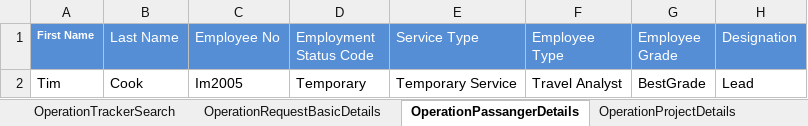
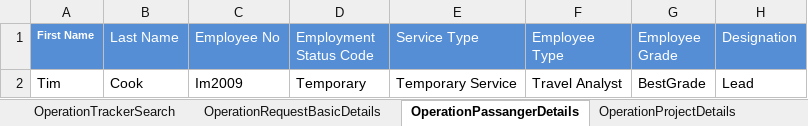
Before and after one commit to Bikasish30/skypass, an Excel workbook: com.immidart.skypassTravel/src/main/resources/SkyPassTestData.xlsx, sheet OperationPassangerDetails, drawn as a sheet; values as stored, in another font and other column widths than the file's, no borders; the diff names each change by its address in the sheet, - before the commit and + after, or states it on an @@ line.

```diff
--- a/com.immidart.skypassTravel/src/main/resources/SkyPassTestData.xlsx (sheet OperationPassangerDetails)
+++ b/com.immidart.skypassTravel/src/main/resources/SkyPassTestData.xlsx (sheet OperationPassangerDetails)
-C2 (Employee No): Im2005
+C2 (Employee No): Im2009
```
Also changed, not shown: sheet OperationTrackerSearch, sheet CreateMenualRequestTestData, 31 other files.
